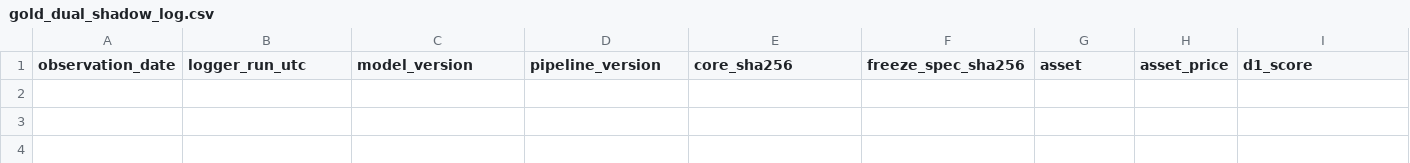
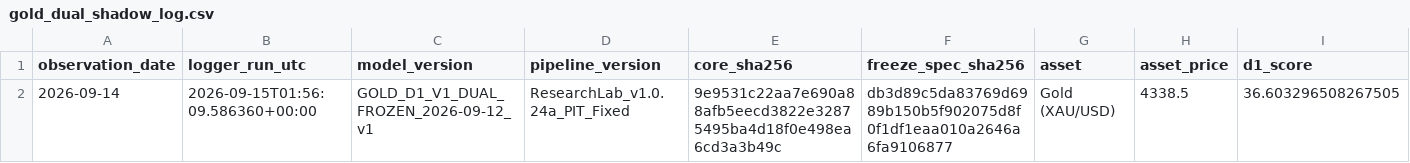
Before and after one commit to bolzp85-gif/regime_backtest, a CSV file: shadow_logs/gold_dual_shadow_log.csv, drawn as a sheet; only a part is shown; rows hold the shown columns only; the diff names each change by its address in the sheet, - before the commit and + after, or states it on an @@ line.

```diff
--- a/shadow_logs/gold_dual_shadow_log.csv
+++ b/shadow_logs/gold_dual_shadow_log.csv
+row 2: 2026-09-14 | 2026-09-15T01:56:09.586360+00:00 | GOLD_D1_V1_DUAL_FROZEN_2026-09-12_v1 | ResearchLab_v1.0.24a_PIT_Fixed | 9e9531c22aa7e690a88afb5eecd3822e32875495ba4d18f0e498ea6cd3a3b49c | db3d89c5da83769d6989b150b5f902075d8f0f1df1eaa010a2646a6fa9106877 | Gold (XAU/USD) | 4338.5 | 36.603296508267505
```
Also changed, not shown: shadow_logs/gold_dual_shadow_evaluation_summary.csv, shadow_logs/gold_dual_shadow_summary.csv, 1 other file.
